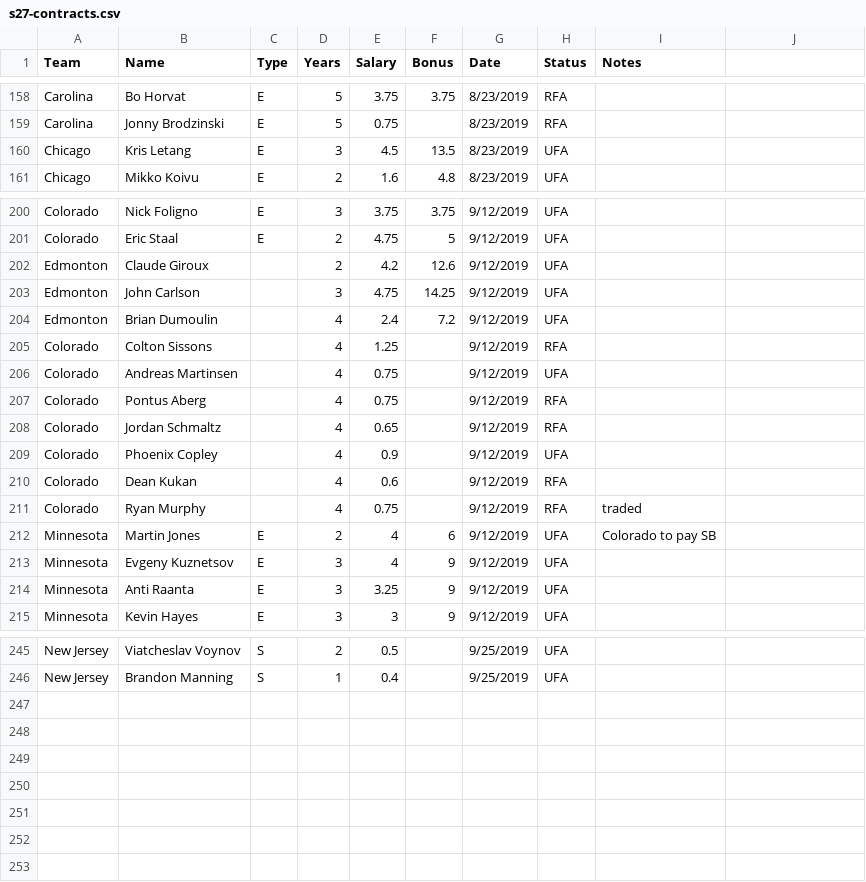
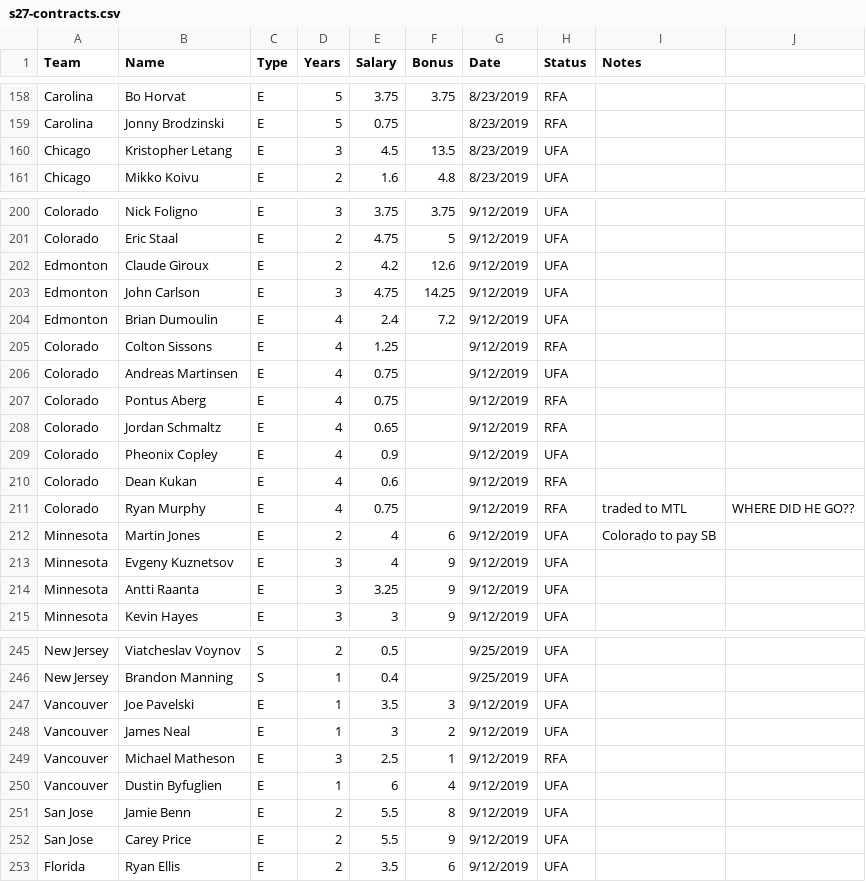
Before and after one commit to gsemelman/cehlsite, a CSV file: src/legacy/s27-contracts.csv, drawn as a sheet; only a part is shown, gaps mark what is left out; the diff covers the shown part only.

```diff
--- a/src/legacy/s27-contracts.csv
+++ b/src/legacy/s27-contracts.csv
@@ -160 +160 @@ Carolina,Jonny Brodzinski,E,5,0.75,,8/23/2019,RFA,
-Chicago,Kris Letang,E,3,4.5,13.5,8/23/2019,UFA,
+Chicago,Kristopher Letang,E,3,4.5,13.5,8/23/2019,UFA,,
@@ -202,10 +202,10 @@ Colorado,Eric Staal,E,2,4.75,5,9/12/2019,UFA,
-Edmonton,Claude Giroux,,2,4.2,12.6,9/12/2019,UFA,
-Edmonton,John Carlson,,3,4.75,14.25,9/12/2019,UFA,
-Edmonton,Brian Dumoulin,,4,2.4,7.2,9/12/2019,UFA,
-Colorado,Colton Sissons,,4,1.25,,9/12/2019,RFA,
-Colorado,Andreas Martinsen,,4,0.75,,9/12/2019,UFA,
-Colorado,Pontus Aberg,,4,0.75,,9/12/2019,RFA,
-Colorado,Jordan Schmaltz,,4,0.65,,9/12/2019,RFA,
-Colorado,Phoenix Copley,,4,0.9,,9/12/2019,UFA,
-Colorado,Dean Kukan,,4,0.6,,9/12/2019,RFA,
-Colorado,Ryan Murphy,,4,0.75,,9/12/2019,RFA,traded
+Edmonton,Claude Giroux,E,2,4.2,12.6,9/12/2019,UFA,,
+Edmonton,John Carlson,E,3,4.75,14.25,9/12/2019,UFA,,
+Edmonton,Brian Dumoulin,E,4,2.4,7.2,9/12/2019,UFA,,
+Colorado,Colton Sissons,E,4,1.25,,9/12/2019,RFA,,
+Colorado,Andreas Martinsen,E,4,0.75,,9/12/2019,UFA,,
+Colorado,Pontus Aberg,E,4,0.75,,9/12/2019,RFA,,
+Colorado,Jordan Schmaltz,E,4,0.65,,9/12/2019,RFA,,
+Colorado,Pheonix Copley,E,4,0.9,,9/12/2019,UFA,,
+Colorado,Dean Kukan,E,4,0.6,,9/12/2019,RFA,,
+Colorado,Ryan Murphy,E,4,0.75,,9/12/2019,RFA,traded to MTL,WHERE DID HE GO??
@@ -214 +214 @@ Minnesota,Evgeny Kuznetsov,E,3,4,9,9/12/2019,UFA,
-Minnesota,Anti Raanta,E,3,3.25,9,9/12/2019,UFA,
+Minnesota,Antti Raanta,E,3,3.25,9,9/12/2019,UFA,,
@@ -246,0 +247,7 @@ New Jersey,Brandon Manning,S,1,0.4,,9/25/2019,UFA,
+Vancouver,Joe Pavelski,E,1,3.5,3,9/12/2019,UFA,,
+Vancouver,James Neal ,E,1,3,2,9/12/2019,UFA,,
+Vancouver,Michael Matheson ,E,3,2.5,1,9/12/2019,RFA,,
+Vancouver,Dustin Byfuglien,E,1,6,4,9/12/2019,UFA,,
+San Jose,Jamie Benn,E,2,5.5,8,9/12/2019,UFA,,
+San Jose,Carey Price,E,2,5.5,9,9/12/2019,UFA,,
+Florida,Ryan Ellis,E,2,3.5,6,9/12/2019,UFA,,
```
Also changed, not shown: 2 edited cells elsewhere in this file, src/legacy/s28-trades.csv, 16 other files.
